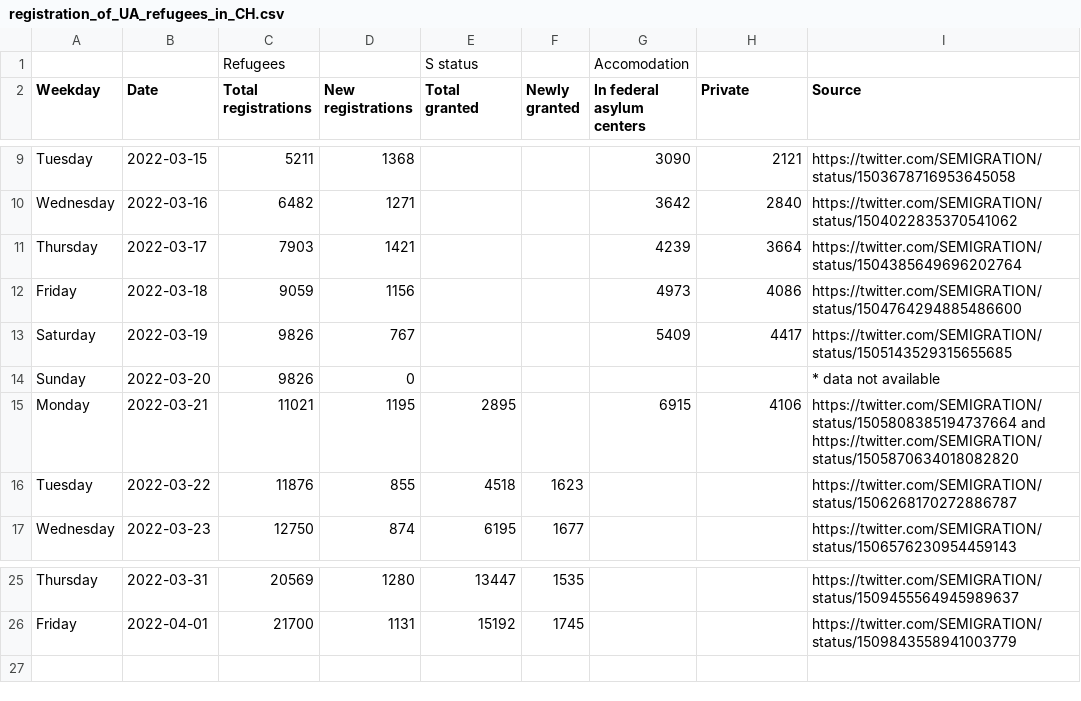
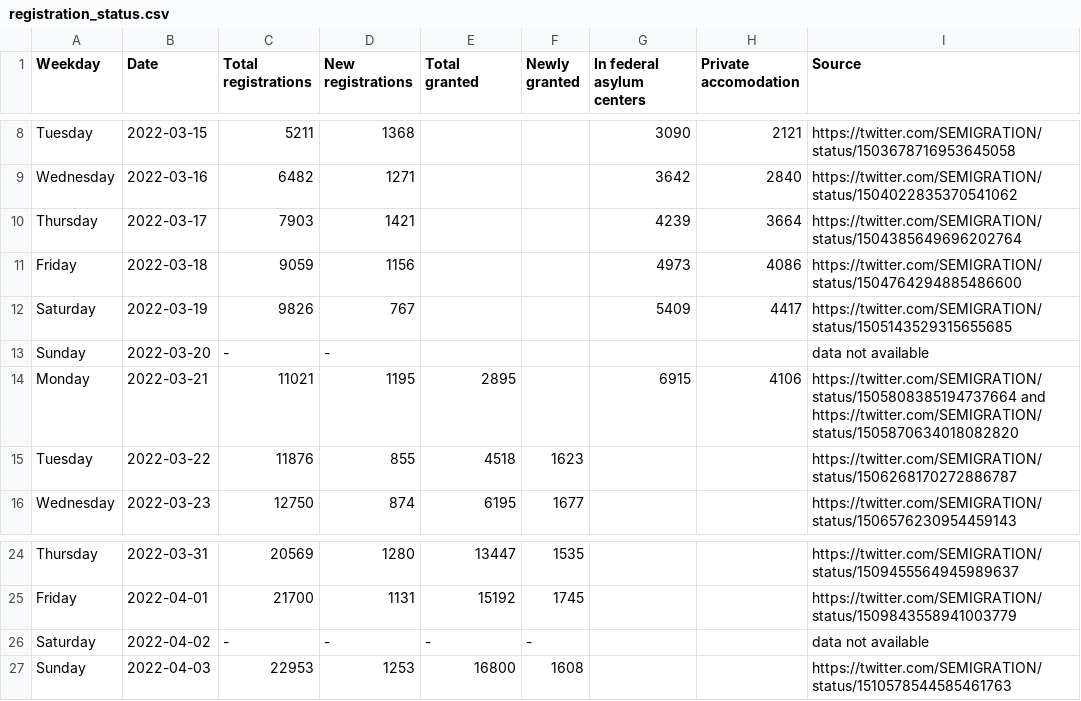
Before and after one commit to droid-f/ua-refugees-ch, a CSV file: registration_status.csv (was registration_of_UA_refugees_in_CH.csv), drawn as a sheet; only a part is shown, gaps mark what is left out; removed rows and columns are numbered as before the commit, all else as after; the diff names each change by its address in the sheet, - before the commit and + after, or states it on an @@ line.

```diff
--- a/registration_of_UA_refugees_in_CH.csv
+++ b/registration_status.csv
-row 1:  |  | Refugees |  | S status |  | Accomodation
-H1: Private
+H1: Private accomodation
-C13 (Total registrations): 9826
+C13 (Total registrations): -
-D13 (New registrations): 0
+D13 (New registrations): -
-I13 (Source): * data not available
+I13 (Source): data not available
+row 26: Saturday | 2022-04-02 | - | - | - | - |  |  | data not available
+row 27: Sunday | 2022-04-03 | 22953 | 1253 | 16800 | 1608 |  |  | https://twitter.com/SEMIGRATION/status/1510578544585461763
```
Also changed, not shown: 2 other files.
